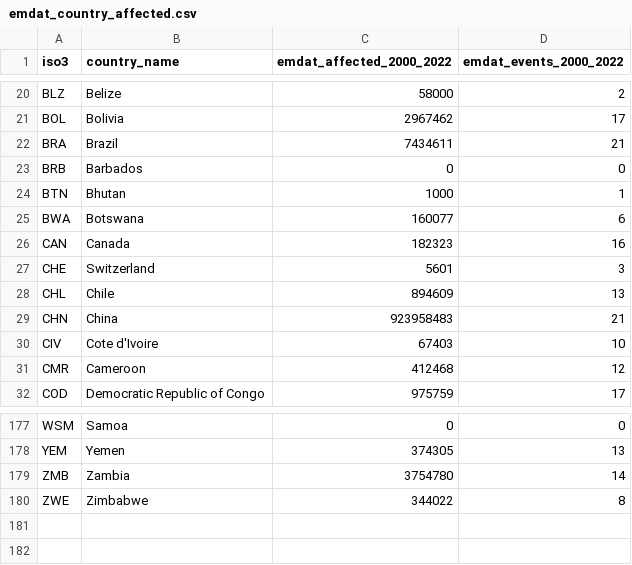
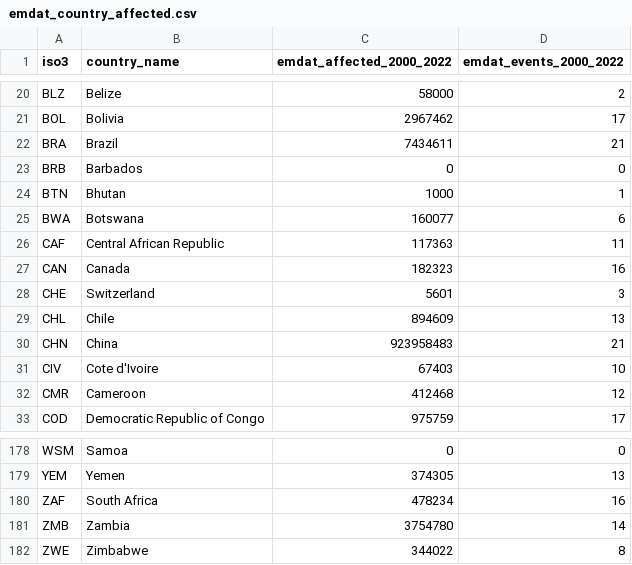
Before and after one commit to michaelsparks13/flood-pulse, a CSV file: pipeline/data/reference/emdat_country_affected.csv, drawn as a sheet; only a part is shown, gaps mark what is left out.

```diff
--- a/pipeline/data/reference/emdat_country_affected.csv
+++ b/pipeline/data/reference/emdat_country_affected.csv
@@ -25,2 +25,3 @@ BTN,Bhutan,1000,1
 BWA,Botswana,160077,6
+CAF,Central African Republic,117363,11
 CAN,Canada,182323,16
@@ -178,2 +179,3 @@ WSM,Samoa,0,0
 YEM,Yemen,374305,13
+ZAF,South Africa,478234,16
 ZMB,Zambia,3754780,14
```
Also changed, not shown: 6 other files.
